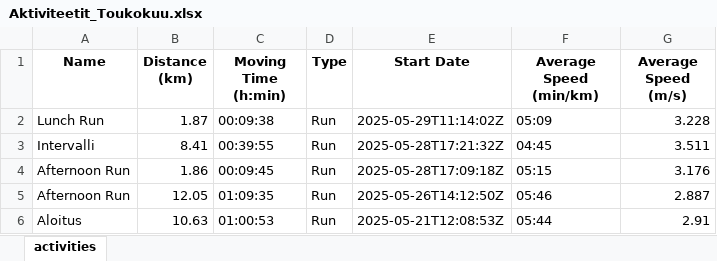
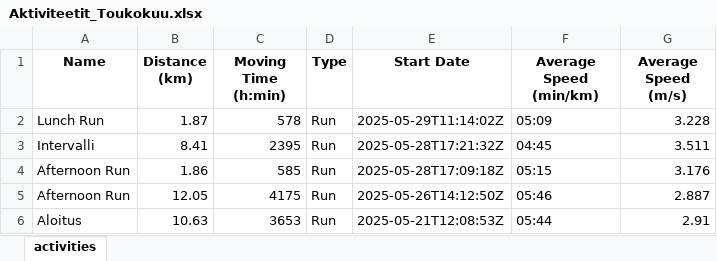
Before and after one commit to Jupesate/running_stat, an Excel workbook: Aktiviteetit/Vuosi_2025/Aktiviteetit_Toukokuu.xlsx, sheet activities, drawn as a sheet; values as stored, in another font and other column widths than the file's, no borders; the diff names each change by its address in the sheet, - before the commit and + after, or states it on an @@ line.

```diff
--- a/Aktiviteetit/Vuosi_2025/Aktiviteetit_Toukokuu.xlsx (sheet activities)
+++ b/Aktiviteetit/Vuosi_2025/Aktiviteetit_Toukokuu.xlsx (sheet activities)
-C2 (Moving Time (h:min)): 00:09:38
+C2 (Moving Time (h:min)): 578
-C3 (Moving Time (h:min)): 00:39:55
+C3 (Moving Time (h:min)): 2395
-C4 (Moving Time (h:min)): 00:09:45
+C4 (Moving Time (h:min)): 585
-C5 (Moving Time (h:min)): 01:09:35
+C5 (Moving Time (h:min)): 4175
-C6 (Moving Time (h:min)): 01:00:53
+C6 (Moving Time (h:min)): 3653
```
Also changed, not shown: Aktiviteetit/Vuosi_2025/Aktiviteetit_Heinäkuu.xlsx, Aktiviteetit/Vuosi_2025/Aktiviteetit_Kesäkuu.xlsx, 1 other file.
